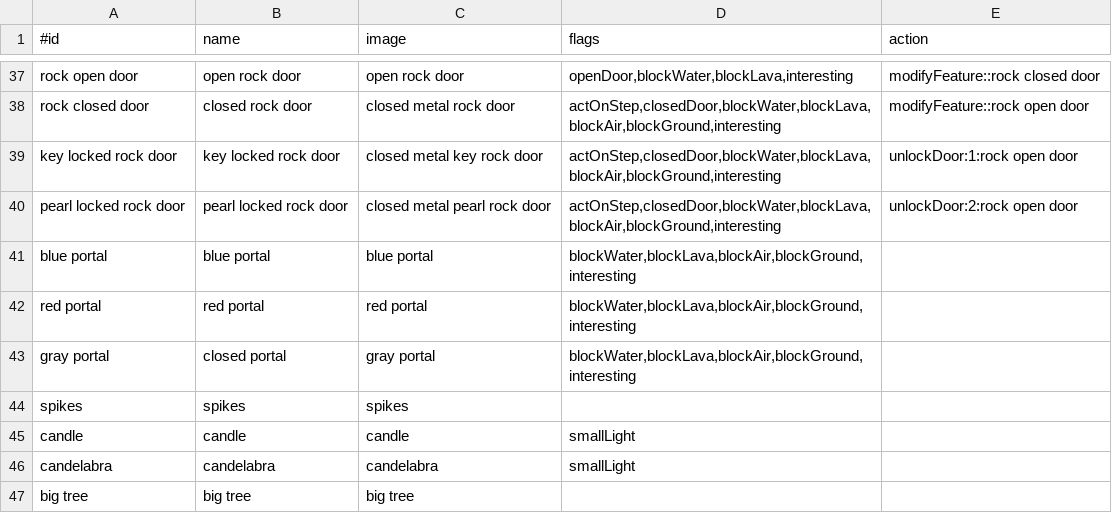
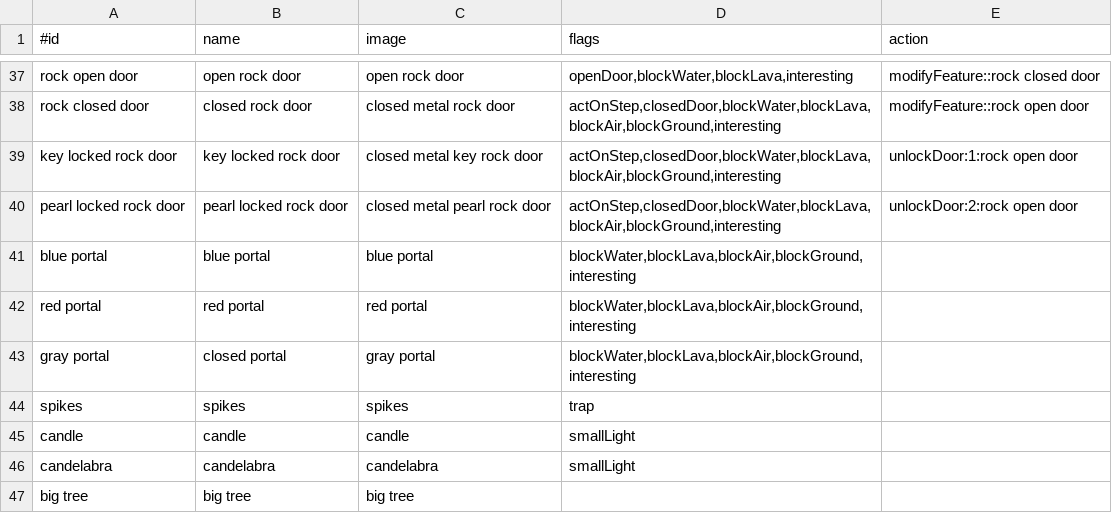
Before and after one commit to jonathanacross/pow, a TSV file: src/main/resources/data/features.tsv, drawn as a sheet; only a part is shown, gaps mark what is left out.

```diff
--- a/src/main/resources/data/features.tsv
+++ b/src/main/resources/data/features.tsv
@@ -43,3 +43,3 @@ red portal	red portal	red portal	blockWater,blockLava,blockAir,blockGround,inter
 gray portal	closed portal	gray portal	blockWater,blockLava,blockAir,blockGround,interesting	
-spikes	spikes	spikes		
+spikes	spikes	spikes	trap	
 candle	candle	candle	smallLight	
```
Also changed, not shown: 8 other files.
